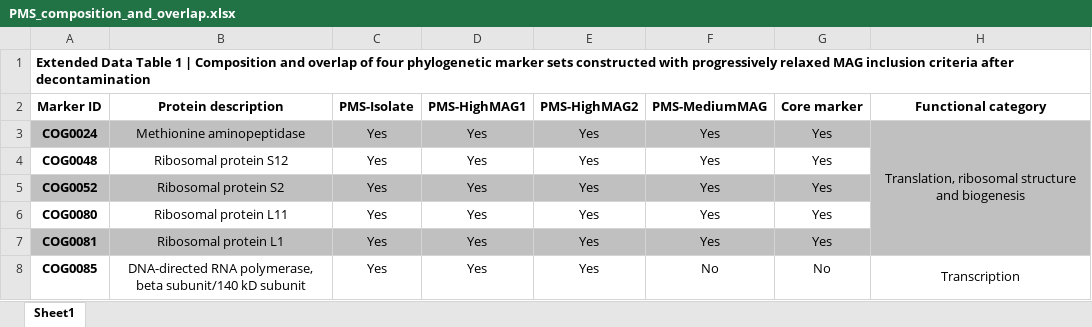
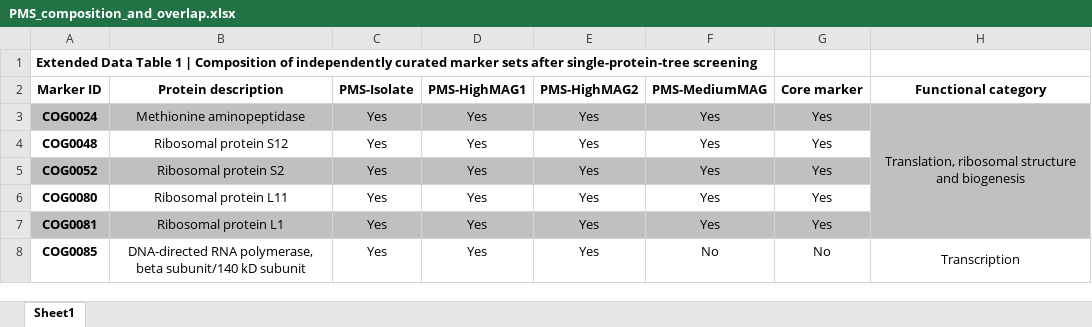
Before and after one commit to linweiliarchaea/Asgard-Eukaryote-Phylogenomics-2026, an Excel workbook: data/PMS/PMS_composition_and_overlap.xlsx, sheet Sheet1, drawn as a sheet; only a part is shown; values as stored, in another font and other column widths than the file's, no borders; the diff names each change by its address in the sheet, - before the commit and + after, or states it on an @@ line.

```diff
--- a/data/PMS/PMS_composition_and_overlap.xlsx (sheet Sheet1)
+++ b/data/PMS/PMS_composition_and_overlap.xlsx (sheet Sheet1)
-A1 (Marker ID): …| Composition and overlap of four phylogenetic marker sets constructed with progressively relaxed MAG inclusion criteria after decontamination
+A1 (Marker ID): …| Composition of independently curated marker sets after single-protein-tree screening
```
Also changed, not shown: data/decontamination/phylogenomic_sets/posthoc_audit_GS-Zhang2025-B.xlsx, data/supplementary_tables/Supplementary Table 5.xlsx, 25 other files.
